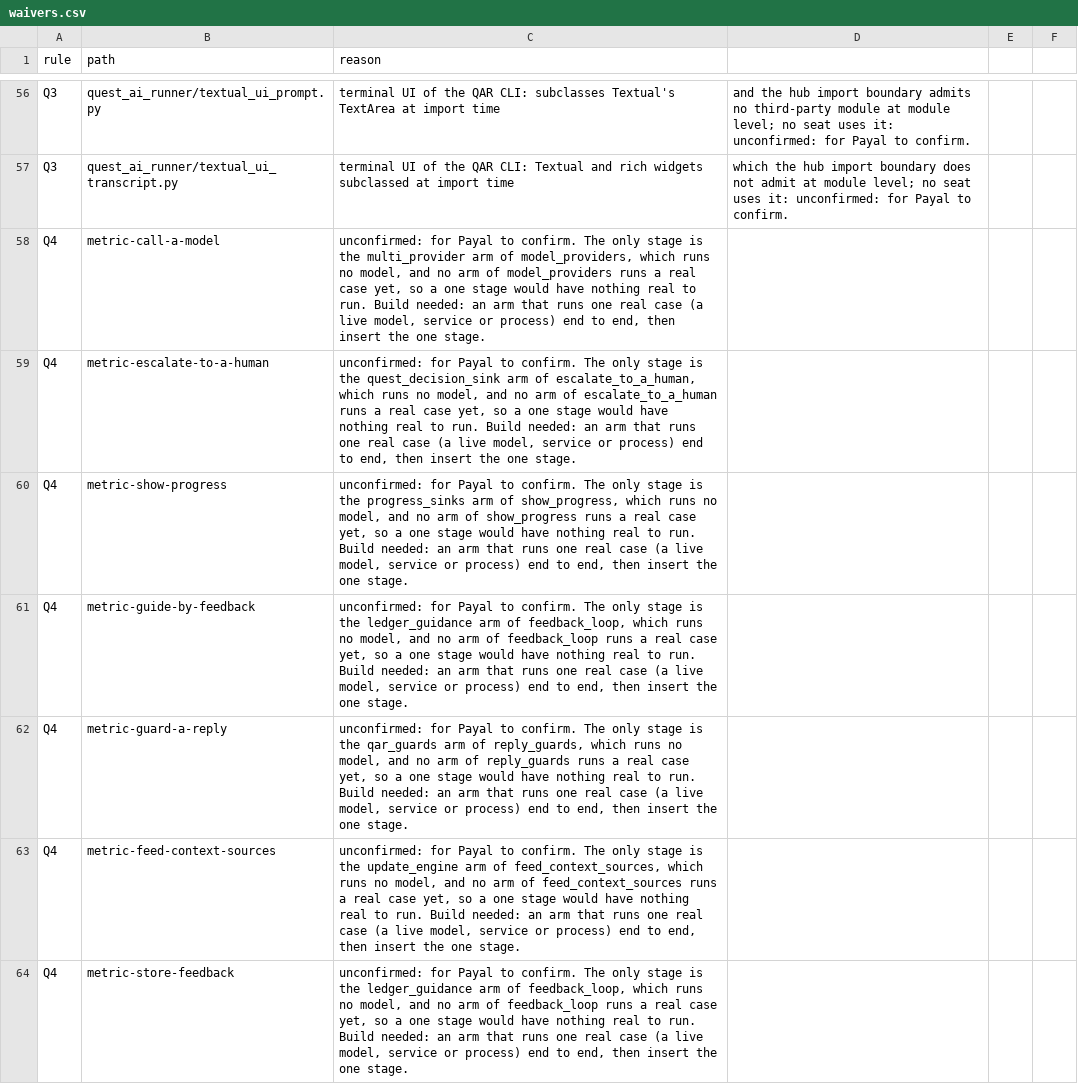
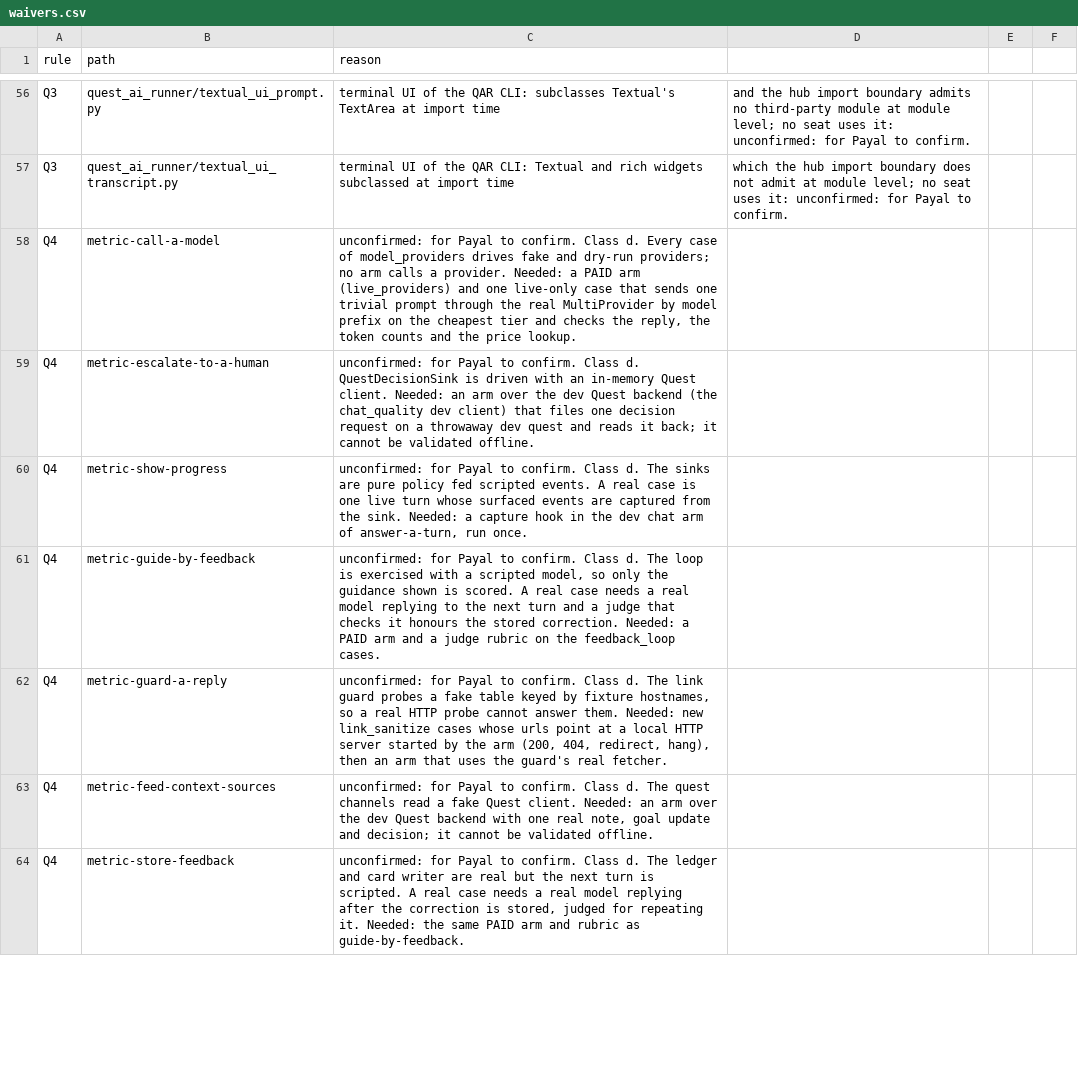
Before and after one commit to SpiritualData/quest-ai-runner, a CSV file: esoi/waivers.csv, drawn as a sheet; only a part is shown, gaps mark what is left out; the diff covers the shown part only.

```diff
--- a/esoi/waivers.csv
+++ b/esoi/waivers.csv
@@ -57,8 +57,8 @@ Q3,quest_ai_runner/textual_ui_prompt.py,terminal UI of the QAR CLI: subclasses T
 Q3,quest_ai_runner/textual_ui_transcript.py,terminal UI of the QAR CLI: Textual and rich widgets subclassed at import time, which the hub import boundary does not admit at module level; no seat uses it: unconfirmed: for Payal to confirm.
-Q4,metric-call-a-model,"unconfirmed: for Payal to confirm. The only stage is the multi_provider arm of model_providers, which runs no model, and no arm of model_providers runs a real case yet, so a one stage would have nothing real to run. Build needed: an arm that runs one real case (a live model, service or process) end to end, then insert the one stage."
-Q4,metric-escalate-to-a-human,"unconfirmed: for Payal to confirm. The only stage is the quest_decision_sink arm of escalate_to_a_human, which runs no model, and no arm of escalate_to_a_human runs a real case yet, so a one stage would have nothing real to run. Build needed: an arm that runs one real case (a live model, service or process) end to end, then insert the one stage."
-Q4,metric-show-progress,"unconfirmed: for Payal to confirm. The only stage is the progress_sinks arm of show_progress, which runs no model, and no arm of show_progress runs a real case yet, so a one stage would have nothing real to run. Build needed: an arm that runs one real case (a live model, service or process) end to end, then insert the one stage."
-Q4,metric-guide-by-feedback,"unconfirmed: for Payal to confirm. The only stage is the ledger_guidance arm of feedback_loop, which runs no model, and no arm of feedback_loop runs a real case yet, so a one stage would have nothing real to run. Build needed: an arm that runs one real case (a live model, service or process) end to end, then insert the one stage."
-Q4,metric-guard-a-reply,"unconfirmed: for Payal to confirm. The only stage is the qar_guards arm of reply_guards, which runs no model, and no arm of reply_guards runs a real case yet, so a one stage would have nothing real to run. Build needed: an arm that runs one real case (a live model, service or process) end to end, then insert the one stage."
-Q4,metric-feed-context-sources,"unconfirmed: for Payal to confirm. The only stage is the update_engine arm of feed_context_sources, which runs no model, and no arm of feed_context_sources runs a real case yet, so a one stage would have nothing real to run. Build needed: an arm that runs one real case (a live model, service or process) end to end, then insert the one stage."
-Q4,metric-store-feedback,"unconfirmed: for Payal to confirm. The only stage is the ledger_guidance arm of feedback_loop, which runs no model, and no arm of feedback_loop runs a real case yet, so a one stage would have nothing real to run. Build needed: an arm that runs one real case (a live model, service or process) end to end, then insert the one stage."
+Q4,metric-call-a-model,"unconfirmed: for Payal to confirm. Class d. Every case of model_providers drives fake and dry-run providers; no arm calls a provider. Needed: a PAID arm (live_providers) and one live-only case that sends one trivial prompt through the real MultiProvider by model prefix on the cheapest tier and checks the reply, the token counts and the price lookup."
+Q4,metric-escalate-to-a-human,unconfirmed: for Payal to confirm. Class d. QuestDecisionSink is driven with an in-memory Quest client. Needed: an arm over the dev Quest backend (the chat_quality dev client) that files one decision request on a throwaway dev quest and reads it back; it cannot be validated offline.
+Q4,metric-show-progress,"unconfirmed: for Payal to confirm. Class d. The sinks are pure policy fed scripted events. A real case is one live turn whose surfaced events are captured from the sink. Needed: a capture hook in the dev chat arm of answer-a-turn, run once."
+Q4,metric-guide-by-feedback,"unconfirmed: for Payal to confirm. Class d. The loop is exercised with a scripted model, so only the guidance shown is scored. A real case needs a real model replying to the next turn and a judge that checks it honours the stored correction. Needed: a PAID arm and a judge rubric on the feedback_loop cases."
+Q4,metric-guard-a-reply,"unconfirmed: for Payal to confirm. Class d. The link guard probes a fake table keyed by fixture hostnames, so a real HTTP probe cannot answer them. Needed: new link_sanitize cases whose urls point at a local HTTP server started by the arm (200, 404, redirect, hang), then an arm that uses the guard's real fetcher."
+Q4,metric-feed-context-sources,"unconfirmed: for Payal to confirm. Class d. The quest channels read a fake Quest client. Needed: an arm over the dev Quest backend with one real note, goal update and decision; it cannot be validated offline."
+Q4,metric-store-feedback,"unconfirmed: for Payal to confirm. Class d. The ledger and card writer are real but the next turn is scripted. A real case needs a real model replying after the correction is stored, judged for repeating it. Needed: the same PAID arm and rubric as guide-by-feedback."
```
Also changed, not shown: 27 edited cells elsewhere in this file.
